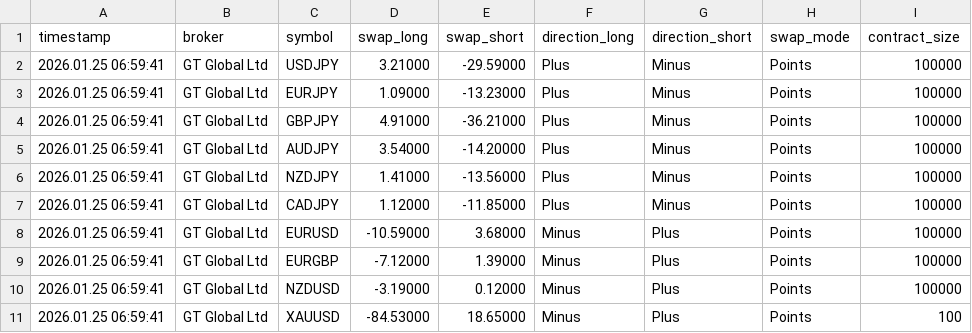
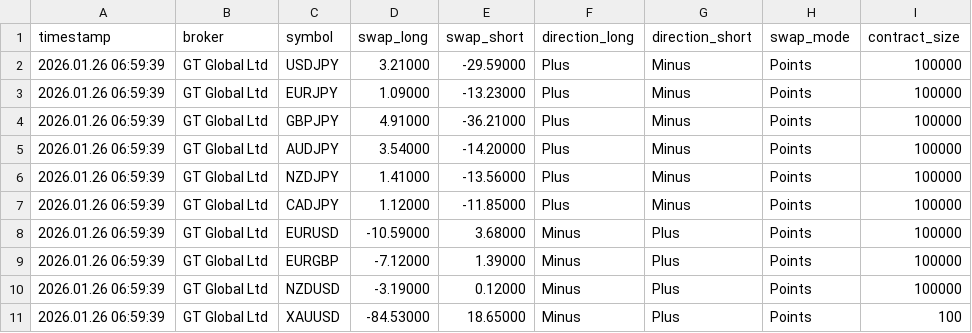
Before and after one commit to Wanari2258/swap-data, a CSV file: swap_fxgt.csv, drawn as a sheet.

Commit message:
Update swap data 2026/01/26  7:00:02.18

```diff
--- a/swap_fxgt.csv
+++ b/swap_fxgt.csv
@@ -1,11 +1,11 @@
 timestamp,broker,symbol,swap_long,swap_short,direction_long,direction_short,swap_mode,contract_size
-2026.01.25 06:59:41,GT Global Ltd,USDJPY,3.21000,-29.59000,Plus,Minus,Points,100000
-2026.01.25 06:59:41,GT Global Ltd,EURJPY,1.09000,-13.23000,Plus,Minus,Points,100000
-2026.01.25 06:59:41,GT Global Ltd,GBPJPY,4.91000,-36.21000,Plus,Minus,Points,100000
-2026.01.25 06:59:41,GT Global Ltd,AUDJPY,3.54000,-14.20000,Plus,Minus,Points,100000
-2026.01.25 06:59:41,GT Global Ltd,NZDJPY,1.41000,-13.56000,Plus,Minus,Points,100000
-2026.01.25 06:59:41,GT Global Ltd,CADJPY,1.12000,-11.85000,Plus,Minus,Points,100000
-2026.01.25 06:59:41,GT Global Ltd,EURUSD,-10.59000,3.68000,Minus,Plus,Points,100000
-2026.01.25 06:59:41,GT Global Ltd,EURGBP,-7.12000,1.39000,Minus,Plus,Points,100000
-2026.01.25 06:59:41,GT Global Ltd,NZDUSD,-3.19000,0.12000,Minus,Plus,Points,100000
-2026.01.25 06:59:41,GT Global Ltd,XAUUSD,-84.53000,18.65000,Minus,Plus,Points,100
+2026.01.26 06:59:39,GT Global Ltd,USDJPY,3.21000,-29.59000,Plus,Minus,Points,100000
+2026.01.26 06:59:39,GT Global Ltd,EURJPY,1.09000,-13.23000,Plus,Minus,Points,100000
+2026.01.26 06:59:39,GT Global Ltd,GBPJPY,4.91000,-36.21000,Plus,Minus,Points,100000
+2026.01.26 06:59:39,GT Global Ltd,AUDJPY,3.54000,-14.20000,Plus,Minus,Points,100000
+2026.01.26 06:59:39,GT Global Ltd,NZDJPY,1.41000,-13.56000,Plus,Minus,Points,100000
+2026.01.26 06:59:39,GT Global Ltd,CADJPY,1.12000,-11.85000,Plus,Minus,Points,100000
+2026.01.26 06:59:39,GT Global Ltd,EURUSD,-10.59000,3.68000,Minus,Plus,Points,100000
+2026.01.26 06:59:39,GT Global Ltd,EURGBP,-7.12000,1.39000,Minus,Plus,Points,100000
+2026.01.26 06:59:39,GT Global Ltd,NZDUSD,-3.19000,0.12000,Minus,Plus,Points,100000
+2026.01.26 06:59:39,GT Global Ltd,XAUUSD,-84.53000,18.65000,Minus,Plus,Points,100
```
Also changed, not shown: swap_swift.csv, swap_vantage.csv.
